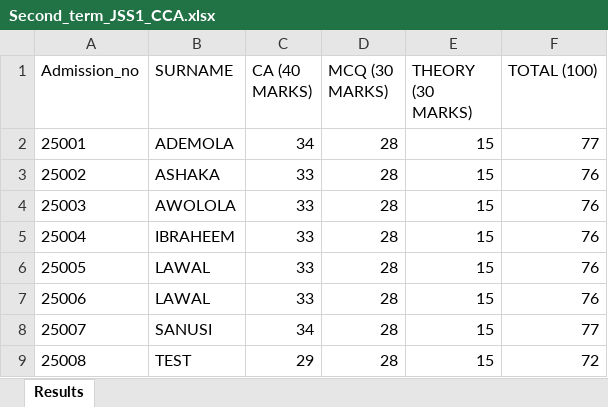
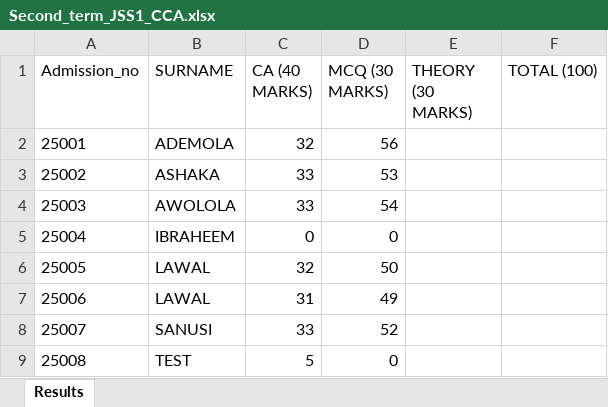
Before and after one commit to idrismukthar/Reporter, an Excel workbook: aReport_card/2025_2026/Second_term/JSS1/Second_term_JSS1_CCA.xlsx, sheet Results, drawn as a sheet; values as stored, in another font and other column widths than the file's, no borders; the diff names each change by its address in the sheet, - before the commit and + after, or states it on an @@ line.

```diff
--- a/aReport_card/2025_2026/Second_term/JSS1/Second_term_JSS1_CCA.xlsx (sheet Results)
+++ b/aReport_card/2025_2026/Second_term/JSS1/Second_term_JSS1_CCA.xlsx (sheet Results)
-C2 (CA (40 MARKS)): 34
+C2 (CA (40 MARKS)): 32
-D2 (MCQ (30 MARKS)): 28
+D2 (MCQ (30 MARKS)): 56
-E2:E9 (THEORY (30 MARKS)): 15
+E2:E9 (THEORY (30 MARKS)): (empty)
-F2 (TOTAL (100)): 77
+F2 (TOTAL (100)): (empty)
-D3 (MCQ (30 MARKS)): 28
+D3 (MCQ (30 MARKS)): 53
-F3:F7 (TOTAL (100)): 76
+F3:F7 (TOTAL (100)): (empty)
-D4 (MCQ (30 MARKS)): 28
+D4 (MCQ (30 MARKS)): 54
-C5 (CA (40 MARKS)): 33
+C5 (CA (40 MARKS)): 0
-D5 (MCQ (30 MARKS)): 28
+D5 (MCQ (30 MARKS)): 0
-C6 (CA (40 MARKS)): 33
+C6 (CA (40 MARKS)): 32
-D6 (MCQ (30 MARKS)): 28
+D6 (MCQ (30 MARKS)): 50
-C7 (CA (40 MARKS)): 33
+C7 (CA (40 MARKS)): 31
-D7 (MCQ (30 MARKS)): 28
+D7 (MCQ (30 MARKS)): 49
-C8 (CA (40 MARKS)): 34
+C8 (CA (40 MARKS)): 33
-D8 (MCQ (30 MARKS)): 28
+D8 (MCQ (30 MARKS)): 52
-F8 (TOTAL (100)): 77
+F8 (TOTAL (100)): (empty)
-C9 (CA (40 MARKS)): 29
+C9 (CA (40 MARKS)): 5
-D9 (MCQ (30 MARKS)): 28
+D9 (MCQ (30 MARKS)): 0
-F9 (TOTAL (100)): 72
+F9 (TOTAL (100)): (empty)
```
Also changed, not shown: Master/2025_and_2026/JSS2.xlsx, aReport_card/2025_2026/Second_term/JSS1/Second_term_JSS1_Agricultural_Science.xlsx, 19 other files.
